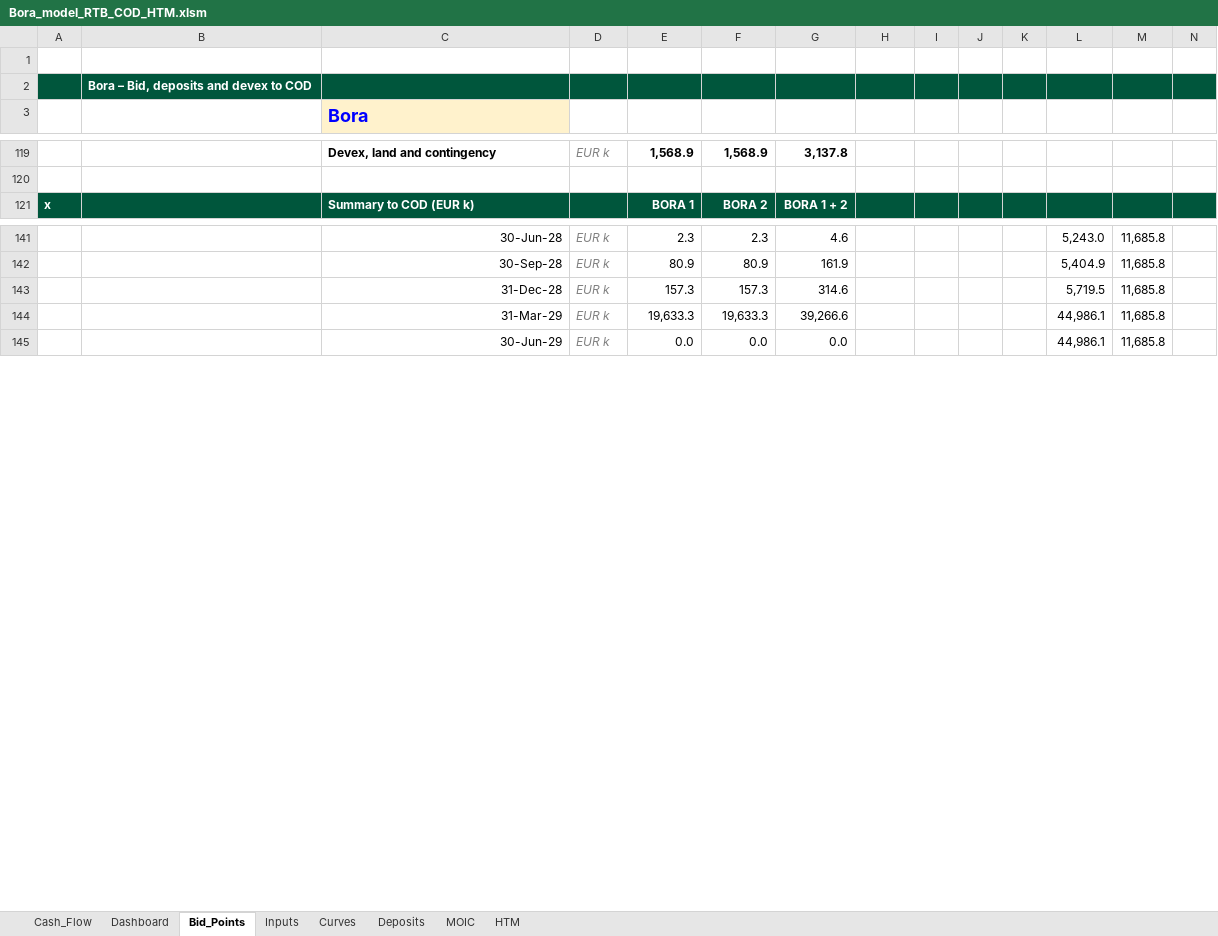
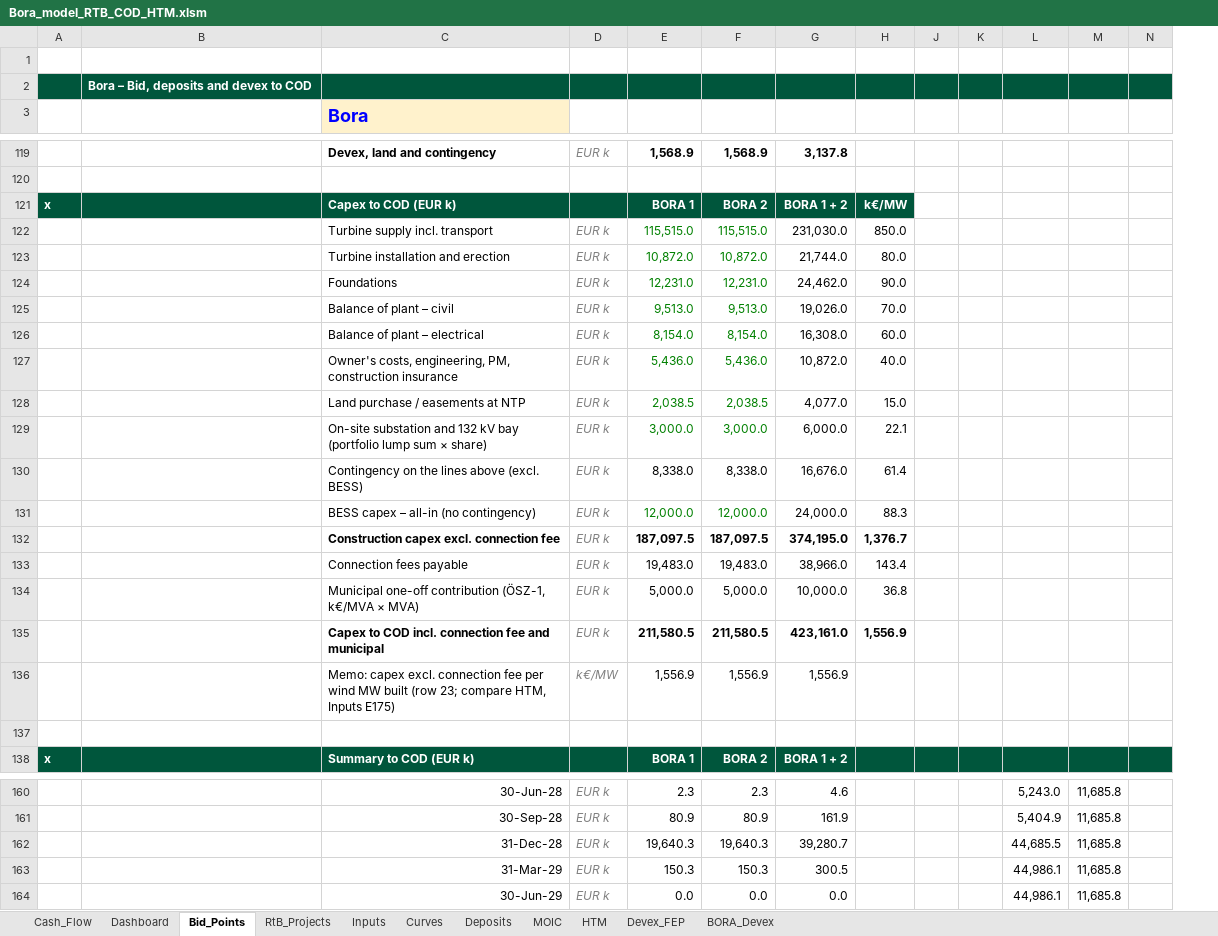
Before and after one commit to ZalanZad/FEP_modeller, an Excel workbook: projects/bora_v5_summary/out/Bora_model_RTB_COD_HTM.xlsm, sheet Bid_Points, drawn as a sheet; only a part is shown, gaps mark what is left out; values as stored, in another font and other column widths than the file's, no borders; conditional formats not drawn; 1 other sheet too large or unreadable and not compared; removed rows and columns are numbered as before the commit, all else as after; rows hold the shown columns only; the diff covers the shown part only; the diff names each change by its address in the sheet, - before the commit and + after, or states it on an @@ line.

```diff
--- a/projects/bora_v5_summary/out/Bora_model_RTB_COD_HTM.xlsm (sheet Bid_Points)
+++ b/projects/bora_v5_summary/out/Bora_model_RTB_COD_HTM.xlsm (sheet Bid_Points)
+sheet tab: RtB_Projects
@@ sheet tab unhidden: Devex_FEP @@
@@ sheet tab unhidden: BORA_Devex @@
@@ column I hidden, empty @@
+row 121: x |  | Capex to COD (EUR k) |  | BORA 1 | BORA 2 | BORA 1 + 2 | k€/MW
+row 122:  |  | Turbine supply incl. transport | EUR k | 115,515.0 | 115,515.0 | 231,030.0 | 850.0
+row 123:  |  | Turbine installation and erection | EUR k | 10,872.0 | 10,872.0 | 21,744.0 | 80.0
+row 124:  |  | Foundations | EUR k | 12,231.0 | 12,231.0 | 24,462.0 | 90.0
+row 125:  |  | Balance of plant – civil | EUR k | 9,513.0 | 9,513.0 | 19,026.0 | 70.0
+row 126:  |  | Balance of plant – electrical | EUR k | 8,154.0 | 8,154.0 | 16,308.0 | 60.0
+row 127:  |  | Owner's costs, engineering, PM, construction insurance | EUR k | 5,436.0 | 5,436.0 | 10,872.0 | 40.0
+row 128:  |  | Land purchase / easements at NTP | EUR k | 2,038.5 | 2,038.5 | 4,077.0 | 15.0
+row 129:  |  | On-site substation and 132 kV bay (portfolio lump sum × share) | EUR k | 3,000.0 | 3,000.0 | 6,000.0 | 22.1
+row 130:  |  | Contingency on the lines above (excl. BESS) | EUR k | 8,338.0 | 8,338.0 | 16,676.0 | 61.4
+row 131:  |  | BESS capex – all-in (no contingency) | EUR k | 12,000.0 | 12,000.0 | 24,000.0 | 88.3
+row 132:  |  | Construction capex excl. connection fee | EUR k | 187,097.5 | 187,097.5 | 374,195.0 | 1,376.7
+row 133:  |  | Connection fees payable | EUR k | 19,483.0 | 19,483.0 | 38,966.0 | 143.4
+row 134:  |  | Municipal one-off contribution (ÖSZ-1, k€/MVA × MVA) | EUR k | 5,000.0 | 5,000.0 | 10,000.0 | 36.8
+row 135:  |  | Capex to COD incl. connection fee and municipal | EUR k | 211,580.5 | 211,580.5 | 423,161.0 | 1,556.9
+row 136:  |  | Memo: capex excl. connection fee per wind MW built (row 23; compare HTM, Inputs E175) | k€/MW | 1,556.9 | 1,556.9 | 1,556.9
+row 137: (empty)
-row 143:  |  | 31-Dec-28 | EUR k | 157.3 | 157.3 | 314.6 |  |  |  |  | 5,719.5 | 11,685.8
+row 162:  |  | 31-Dec-28 | EUR k | 19,640.3 | 19,640.3 | 39,280.7 |  |  |  | 44,685.5 | 11,685.8
-E163: 19,633.3
+E163: 150.3
-F163: 19,633.3
+F163: 150.3
-G163: 39,266.6
+G163: 300.5
```
Also changed, not shown: 2 added rows, 2 hidden or unhidden rows, 20 edited cells and cell formats elsewhere in this sheet, sheet HTM, sheet Cash_Flow, sheet MOIC, sheet Inputs, sheet Deposits, formulas that keep their value, hidden cells, 6 other files.
